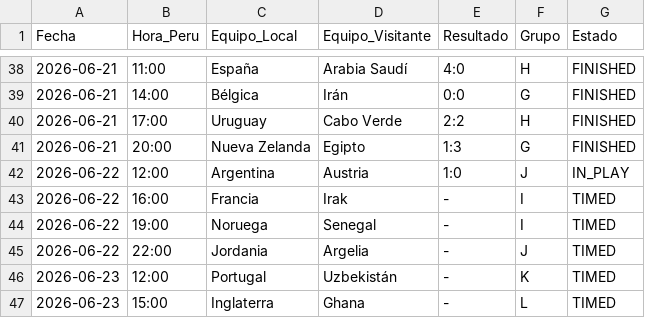
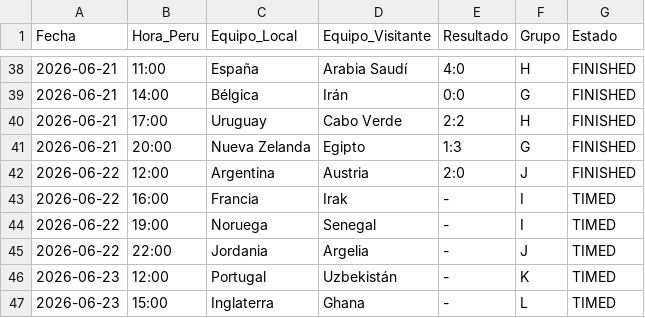
Before and after one commit to Sportpicks/Simulaciones_Mundial, a CSV file: Data/partidos_mundial.csv, drawn as a sheet; only a part is shown, gaps mark what is left out.

```diff
--- a/Data/partidos_mundial.csv
+++ b/Data/partidos_mundial.csv
@@ -41,3 +41,3 @@
 2026-06-21,20:00,Nueva Zelanda,Egipto,1:3,G,FINISHED
-2026-06-22,12:00,Argentina,Austria,1:0,J,IN_PLAY
+2026-06-22,12:00,Argentina,Austria,2:0,J,FINISHED
 2026-06-22,16:00,Francia,Irak,-,I,TIMED
```
Also changed, not shown: Data/resultados_mundial.csv, Predicciones/predicciones_finales.csv, 1 other file.
